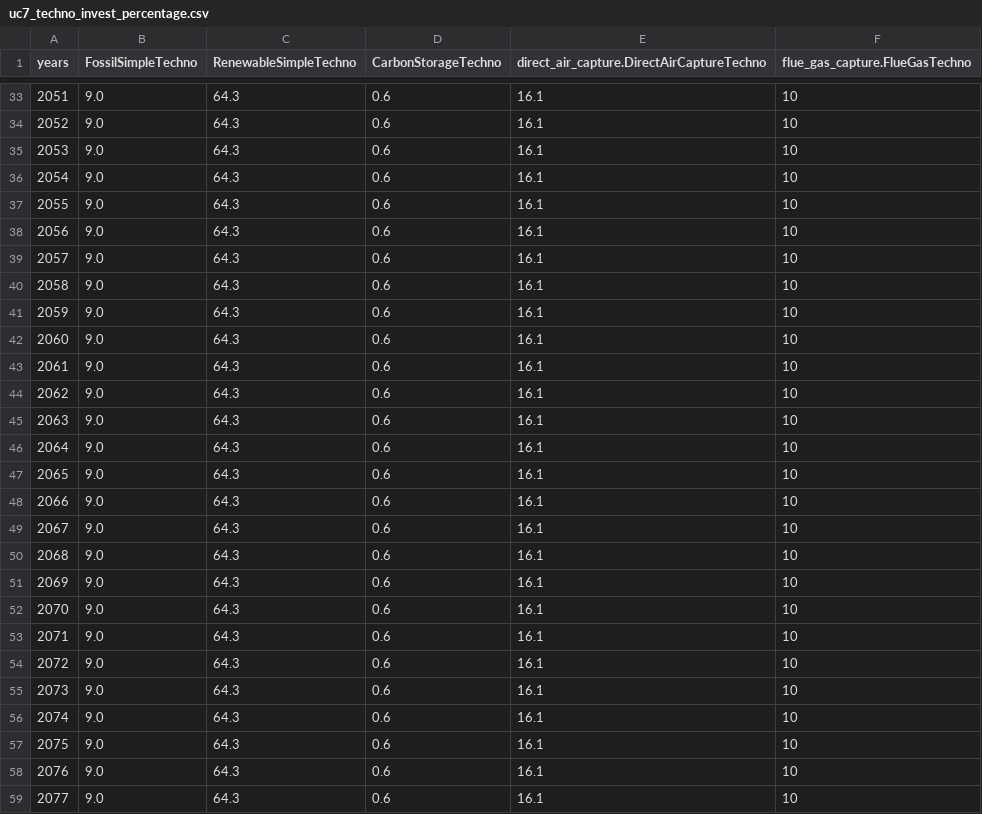
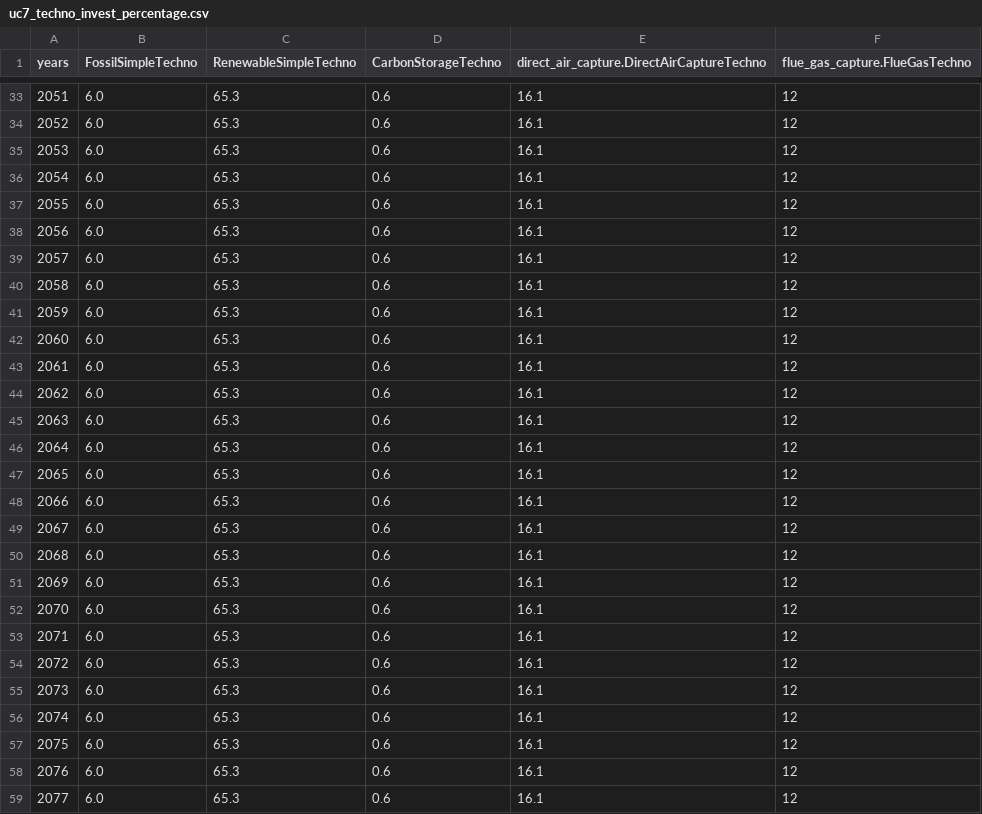
Before and after one commit to os-climate/witness-core, a CSV file: climateeconomics/sos_processes/iam/witness/witness_coarse_dev_story_telling/uc7_techno_invest_percentage.csv, drawn as a sheet; only a part is shown, gaps mark what is left out; the diff covers the shown part only.

```diff
--- a/climateeconomics/sos_processes/iam/witness/witness_coarse_dev_story_telling/uc7_techno_invest_percentage.csv
+++ b/climateeconomics/sos_processes/iam/witness/witness_coarse_dev_story_telling/uc7_techno_invest_percentage.csv
@@ -33,27 +33,27 @@ years,FossilSimpleTechno,RenewableSimpleTechno,CarbonStorageTechno,direct_air_ca
-2051,9.0,64.3,0.6,16.1,10
-2052,9.0,64.3,0.6,16.1,10
-2053,9.0,64.3,0.6,16.1,10
-2054,9.0,64.3,0.6,16.1,10
-2055,9.0,64.3,0.6,16.1,10
-2056,9.0,64.3,0.6,16.1,10
-2057,9.0,64.3,0.6,16.1,10
-2058,9.0,64.3,0.6,16.1,10
-2059,9.0,64.3,0.6,16.1,10
-2060,9.0,64.3,0.6,16.1,10
-2061,9.0,64.3,0.6,16.1,10
-2062,9.0,64.3,0.6,16.1,10
-2063,9.0,64.3,0.6,16.1,10
-2064,9.0,64.3,0.6,16.1,10
-2065,9.0,64.3,0.6,16.1,10
-2066,9.0,64.3,0.6,16.1,10
-2067,9.0,64.3,0.6,16.1,10
-2068,9.0,64.3,0.6,16.1,10
-2069,9.0,64.3,0.6,16.1,10
-2070,9.0,64.3,0.6,16.1,10
-2071,9.0,64.3,0.6,16.1,10
-2072,9.0,64.3,0.6,16.1,10
-2073,9.0,64.3,0.6,16.1,10
-2074,9.0,64.3,0.6,16.1,10
-2075,9.0,64.3,0.6,16.1,10
-2076,9.0,64.3,0.6,16.1,10
-2077,9.0,64.3,0.6,16.1,10
+2051,6.0,65.3,0.6,16.1,12
+2052,6.0,65.3,0.6,16.1,12
+2053,6.0,65.3,0.6,16.1,12
+2054,6.0,65.3,0.6,16.1,12
+2055,6.0,65.3,0.6,16.1,12
+2056,6.0,65.3,0.6,16.1,12
+2057,6.0,65.3,0.6,16.1,12
+2058,6.0,65.3,0.6,16.1,12
+2059,6.0,65.3,0.6,16.1,12
+2060,6.0,65.3,0.6,16.1,12
+2061,6.0,65.3,0.6,16.1,12
+2062,6.0,65.3,0.6,16.1,12
+2063,6.0,65.3,0.6,16.1,12
+2064,6.0,65.3,0.6,16.1,12
+2065,6.0,65.3,0.6,16.1,12
+2066,6.0,65.3,0.6,16.1,12
+2067,6.0,65.3,0.6,16.1,12
+2068,6.0,65.3,0.6,16.1,12
+2069,6.0,65.3,0.6,16.1,12
+2070,6.0,65.3,0.6,16.1,12
+2071,6.0,65.3,0.6,16.1,12
+2072,6.0,65.3,0.6,16.1,12
+2073,6.0,65.3,0.6,16.1,12
+2074,6.0,65.3,0.6,16.1,12
+2075,6.0,65.3,0.6,16.1,12
+2076,6.0,65.3,0.6,16.1,12
+2077,6.0,65.3,0.6,16.1,12
```
Also changed, not shown: 118 edited cells elsewhere in this file, climateeconomics/sos_processes/iam/witness/witness_coarse_dev_story_telling/uc7_percentage_of_gdp_energy_invest.csv.
